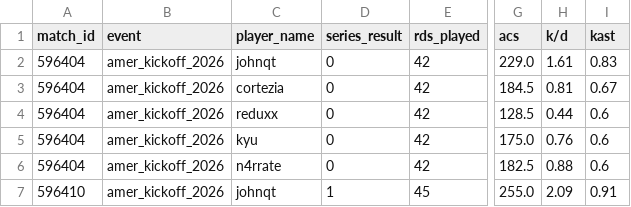
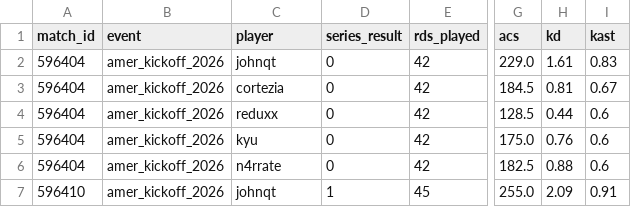
Before and after one commit to reeantran/sentinels_data_analysis, a CSV file: clean_data/indi_by_series.csv, drawn as a sheet; only a part is shown, gaps mark what is left out; the diff names each change by its address in the sheet, - before the commit and + after, or states it on an @@ line.

```diff
--- a/clean_data/indi_by_series.csv
+++ b/clean_data/indi_by_series.csv
-C1: player_name
+C1: player
-H1: k/d
+H1: kd
```
Also changed, not shown: clean_data/reg_players_s1.csv, clean_data/reg_teams_s1.csv, 7 other files.
